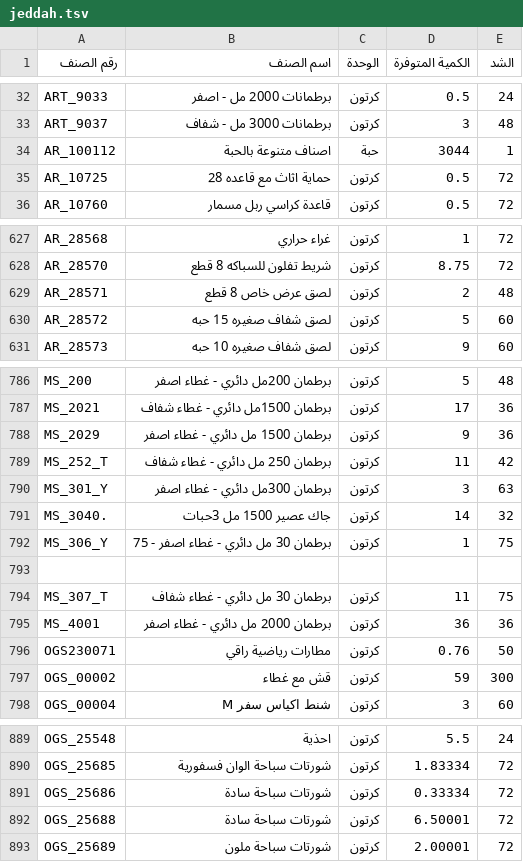
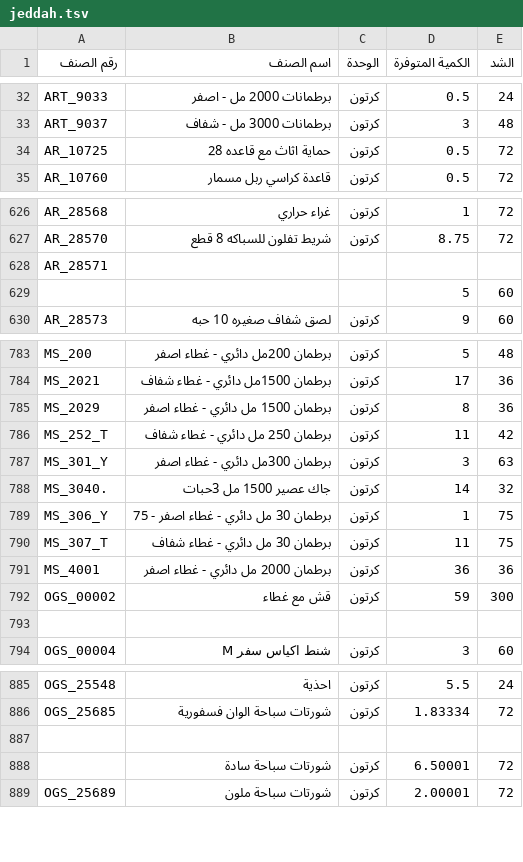
Before and after one commit to al-hzmi/inventory-system, a TSV file: data/jeddah.tsv, drawn as a sheet; only a part is shown, gaps mark what is left out; the diff covers the shown part only.

```diff
--- a/data/jeddah.tsv
+++ b/data/jeddah.tsv
@@ -33,3 +33,2 @@ ART_9033	برطمانات 2000 مل - اصفر	كرتون	0.5	24
 ART_9037	برطمانات 3000 مل - شفاف	كرتون	3	48			
-AR_100112	اصناف متنوعة بالحبة	حبة	3044	1			
 AR_10725	حماية اثاث مع قاعده 28	كرتون	0.5	72			
@@ -628,4 +627,4 @@ AR_28568	غراء حراري	كرتون	1	72
 AR_28570	شريط  تفلون للسباكه 8 قطع	كرتون	8.75	72			
-AR_28571	لصق عرض خاص 8 قطع	كرتون	2	48			
-AR_28572	لصق شفاف صغيره 15 حبه	كرتون	5	60			
+AR_28571							
+			5	60			
 AR_28573	لصق شفاف صغيره 10 حبه	كرتون	9	60			
@@ -787,3 +784,3 @@ MS_200	برطمان 200مل دائري - غطاء اصفر	كرتون	5	48
 MS_2021	برطمان 1500مل دائري - غطاء شفاف	كرتون	17	36			
-MS_2029	برطمان 1500 مل دائري  - غطاء اصفر	كرتون	9	36			
+MS_2029	برطمان 1500 مل دائري  - غطاء اصفر	كرتون	8	36			
 MS_252_T	برطمان 250 مل دائري - غطاء شفاف	كرتون	11	42			
@@ -792,7 +789,6 @@ MS_3040.	جاك عصير 1500 مل 3حبات	كرتون	14	32
 MS_306_Y	برطمان 30 مل دائري  - غطاء اصفر - 75	كرتون	1	75			
-							
 MS_307_T	برطمان 30 مل دائري  - غطاء شفاف	كرتون	11	75			
 MS_4001	برطمان 2000 مل دائري - غطاء اصفر	كرتون	36	36			
-OGS230071	مطارات رياضية راقي	كرتون	0.76	50			
 OGS_00002	قش مع غطاء	كرتون	59	300			
+							
 OGS_00004	شنط اكياس سفر M	كرتون	3	60			
@@ -890,4 +886,4 @@ OGS_25548	احذية	كرتون	5.5	24
 OGS_25685	شورتات سباحة الوان فسفورية	كرتون	1.83334	72			
-OGS_25686	شورتات سباحة سادة	كرتون	0.33334	72			
-OGS_25688	شورتات سباحة سادة	كرتون	6.50001	72			
+							
+	شورتات سباحة سادة	كرتون	6.50001	72			
 OGS_25689	شورتات سباحة ملون	كرتون	2.00001	72			
```
Also changed, not shown: 19 added rows, 21 removed rows and 48 edited cells elsewhere in this file.
